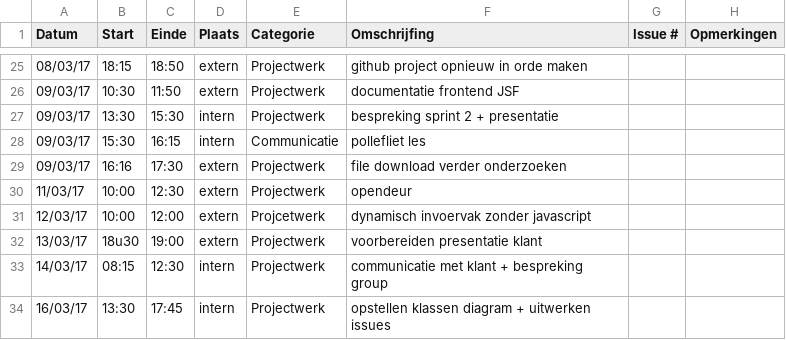
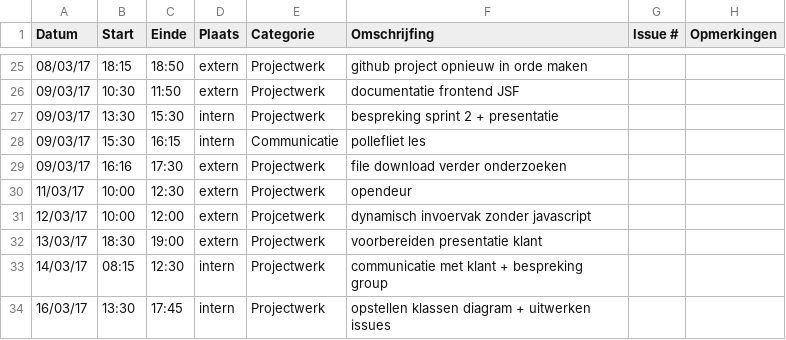
Before and after one commit to OpenWebslides/conversion-tool, a CSV file: Gertjan-BosteelsLogboek.csv, drawn as a sheet; only a part is shown, gaps mark what is left out.

Commit message:
logboek gertjan

```diff
--- a/Gertjan-BosteelsLogboek.csv
+++ b/Gertjan-BosteelsLogboek.csv
@@ -31,3 +31,3 @@ Datum,Start,Einde,Plaats,Categorie,Omschrijfing,Issue #,Opmerkingen
 12/03/17,10:00,12:00,extern,Projcetwerk,dynamisch invoervak zonder javascript,,
-13/03/17,18u30,19:00,extern,Projectwerk,voorbereiden presentatie klant,,
+13/03/17,18:30,19:00,extern,Projectwerk,voorbereiden presentatie klant,,
 14/03/17,08:15,12:30,intern,Projectwerk,communicatie met klant + bespreking group,,
```
